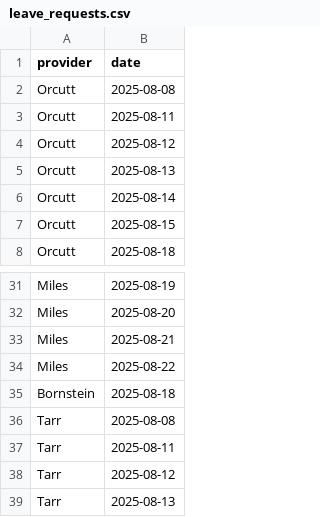
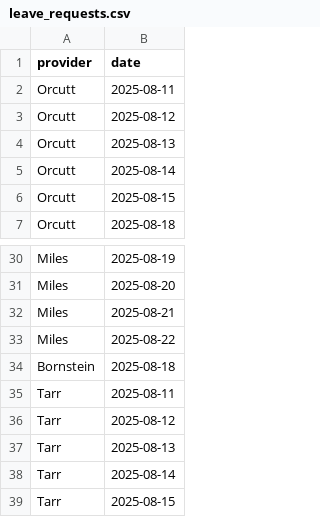
Before and after one commit to xavier-orcutt/chinle-primarycare-scheduler, a CSV file: data/leave_requests.csv, drawn as a sheet; only a part is shown, gaps mark what is left out; the shorter side is filled out with more unchanged rows.

Commit message:
Update leave_requests.csv

```diff
--- a/data/leave_requests.csv
+++ b/data/leave_requests.csv
@@ -1,3 +1,2 @@
 provider,date
-Orcutt,2025-08-08
 Orcutt,2025-08-11
@@ -35,3 +34,2 @@ Miles,2025-08-22
 Bornstein,2025-08-18
-Tarr,2025-08-08
 Tarr,2025-08-11
```
